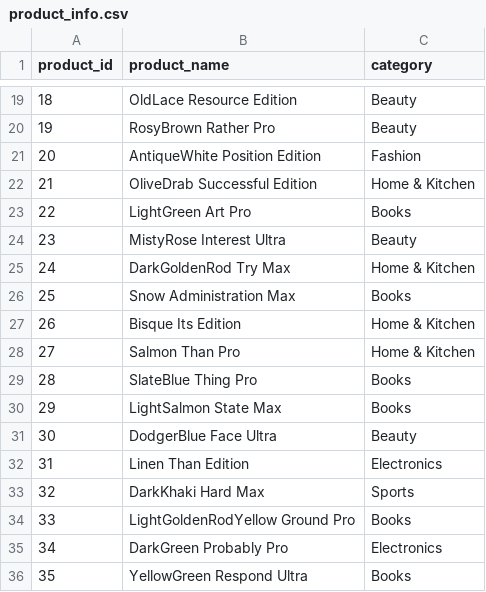
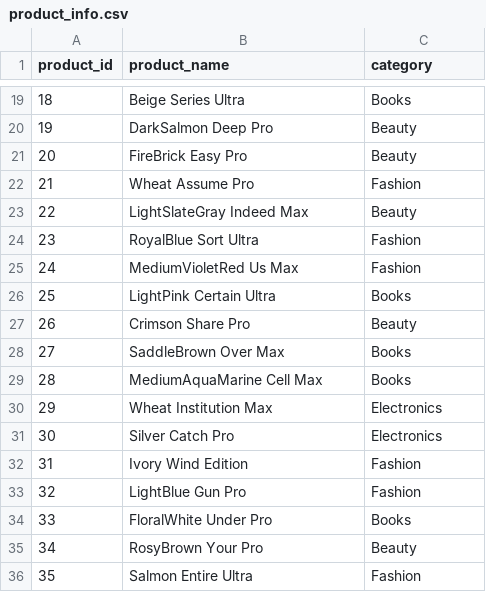
Before and after one commit to maidkalstit/enterprise-sales-data-pipeline, a CSV file: data/product_info.csv, drawn as a sheet; only a part is shown, gaps mark what is left out; the diff covers the shown part only.

```diff
--- a/data/product_info.csv
+++ b/data/product_info.csv
@@ -19,18 +19,18 @@ product_id,product_name,category
-18,OldLace Resource Edition,Beauty
-19,RosyBrown Rather Pro,Beauty
-20,AntiqueWhite Position Edition,Fashion
-21,OliveDrab Successful Edition,Home & Kitchen
-22,LightGreen Art Pro,Books
-23,MistyRose Interest Ultra,Beauty
-24,DarkGoldenRod Try Max,Home & Kitchen
-25,Snow Administration Max,Books
-26,Bisque Its Edition,Home & Kitchen
-27,Salmon Than Pro,Home & Kitchen
-28,SlateBlue Thing Pro,Books
-29,LightSalmon State Max,Books
-30,DodgerBlue Face Ultra,Beauty
-31,Linen Than Edition,Electronics
-32,DarkKhaki Hard Max,Sports
-33,LightGoldenRodYellow Ground Pro,Books
-34,DarkGreen Probably Pro,Electronics
-35,YellowGreen Respond Ultra,Books
+18,Beige Series Ultra,Books
+19,DarkSalmon Deep Pro,Beauty
+20,FireBrick Easy Pro,Beauty
+21,Wheat Assume Pro,Fashion
+22,LightSlateGray Indeed Max,Beauty
+23,RoyalBlue Sort Ultra,Fashion
+24,MediumVioletRed Us Max,Fashion
+25,LightPink Certain Ultra,Books
+26,Crimson Share Pro,Beauty
+27,SaddleBrown Over Max,Books
+28,MediumAquaMarine Cell Max,Books
+29,Wheat Institution Max,Electronics
+30,Silver Catch Pro,Electronics
+31,Ivory Wind Edition,Fashion
+32,LightBlue Gun Pro,Fashion
+33,FloralWhite Under Pro,Books
+34,RosyBrown Your Pro,Beauty
+35,Salmon Entire Ultra,Fashion
```
Also changed, not shown: 60 edited cells elsewhere in this file, data/sales_data.csv, 5 other files.
